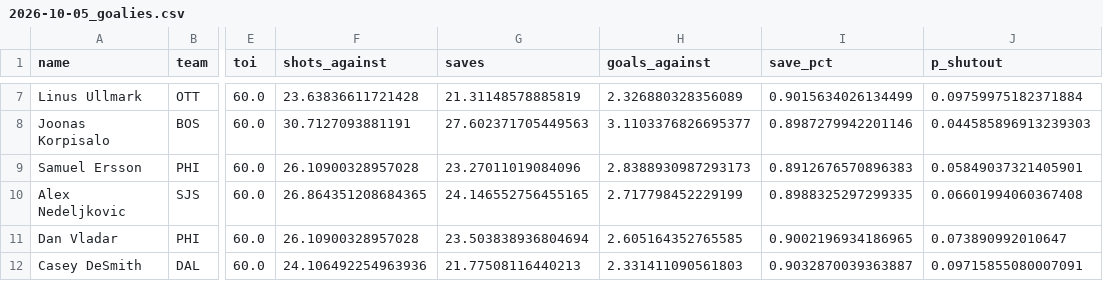
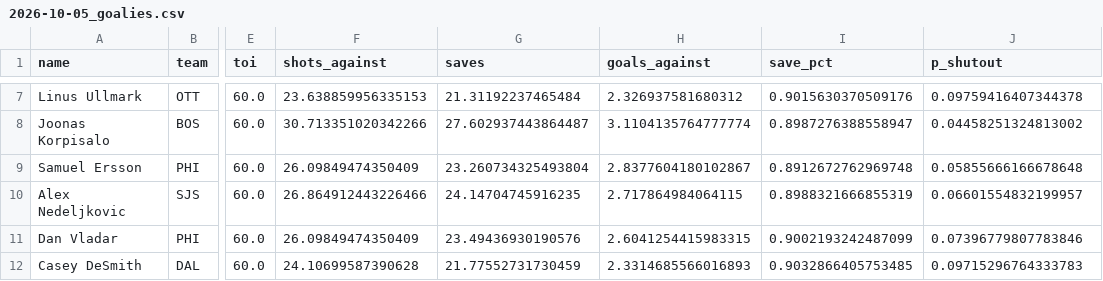
Before and after one commit to willyjo423/nhlprojections, a CSV file: docs/data/2026-10-05_goalies.csv, drawn as a sheet; only a part is shown, gaps mark what is left out; the diff covers the shown part only; the diff names each change by its address in the sheet, - before the commit and + after, or states it on an @@ line.

```diff
--- a/docs/data/2026-10-05_goalies.csv
+++ b/docs/data/2026-10-05_goalies.csv
-F7 (shots_against): 23.63836611721428
+F7 (shots_against): 23.638859956335153
-G7 (saves): 21.31148578885819
+G7 (saves): 21.31192237465484
-H7 (goals_against): 2.326880328356089
+H7 (goals_against): 2.326937581680312
-I7 (save_pct): 0.9015634026134499
+I7 (save_pct): 0.9015630370509176
-J7 (p_shutout): 0.09759975182371884
+J7 (p_shutout): 0.09759416407344378
-F8 (shots_against): 30.7127093881191
+F8 (shots_against): 30.713351020342266
-G8 (saves): 27.602371705449563
+G8 (saves): 27.602937443864487
-H8 (goals_against): 3.1103376826695377
+H8 (goals_against): 3.1104135764777774
-I8 (save_pct): 0.8987279942201146
+I8 (save_pct): 0.8987276388558947
-J8 (p_shutout): 0.044585896913239303
+J8 (p_shutout): 0.04458251324813002
-F9 (shots_against): 26.10900328957028
+F9 (shots_against): 26.09849474350409
-G9 (saves): 23.27011019084096
+G9 (saves): 23.260734325493804
-H9 (goals_against): 2.8388930987293173
+H9 (goals_against): 2.8377604180102867
-I9 (save_pct): 0.8912676570896383
+I9 (save_pct): 0.8912672762969748
-J9 (p_shutout): 0.05849037321405901
+J9 (p_shutout): 0.05855666166678648
-F10 (shots_against): 26.864351208684365
+F10 (shots_against): 26.864912443226466
-G10 (saves): 24.146552756455165
+G10 (saves): 24.14704745916235
-H10 (goals_against): 2.717798452229199
+H10 (goals_against): 2.717864984064115
-I10 (save_pct): 0.8988325297299335
+I10 (save_pct): 0.8988321666855319
-J10 (p_shutout): 0.06601994060367408
+J10 (p_shutout): 0.06601554832199957
-F11 (shots_against): 26.10900328957028
+F11 (shots_against): 26.09849474350409
-G11 (saves): 23.503838936804694
+G11 (saves): 23.49436930190576
-H11 (goals_against): 2.605164352765585
+H11 (goals_against): 2.6041254415983315
-I11 (save_pct): 0.9002196934186965
+I11 (save_pct): 0.9002193242487099
-J11 (p_shutout): 0.073890992010647
+J11 (p_shutout): 0.07396779807783846
-F12 (shots_against): 24.106492254963936
+F12 (shots_against): 24.10699587390628
-G12 (saves): 21.77508116440213
+G12 (saves): 21.77552731730459
-H12 (goals_against): 2.331411090561803
+H12 (goals_against): 2.3314685566016893
-I12 (save_pct): 0.9032870039363887
+I12 (save_pct): 0.9032866405753485
-J12 (p_shutout): 0.09715855080007091
+J12 (p_shutout): 0.09715296764333783
```
Also changed, not shown: 98 edited cells elsewhere in this file, docs/data/2026-10-05_skaters.csv, 2 other files.
